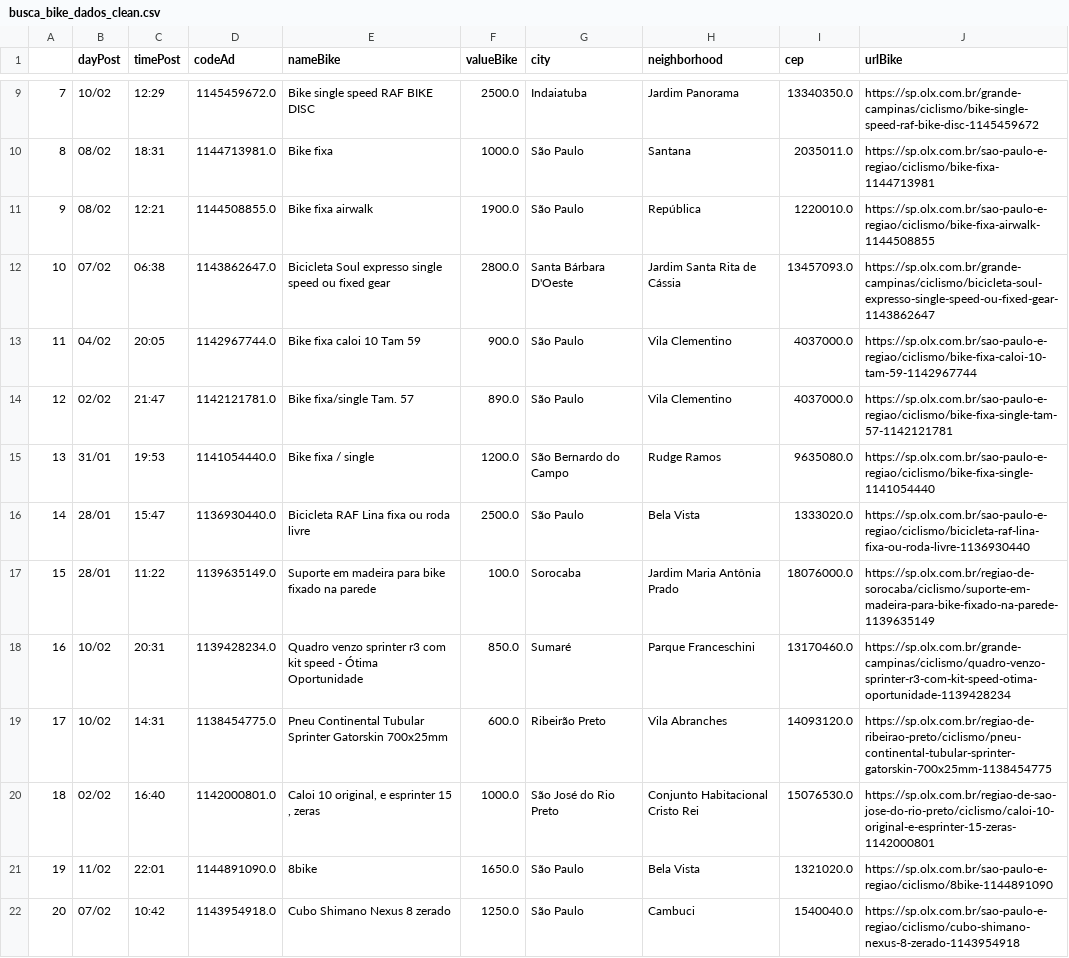
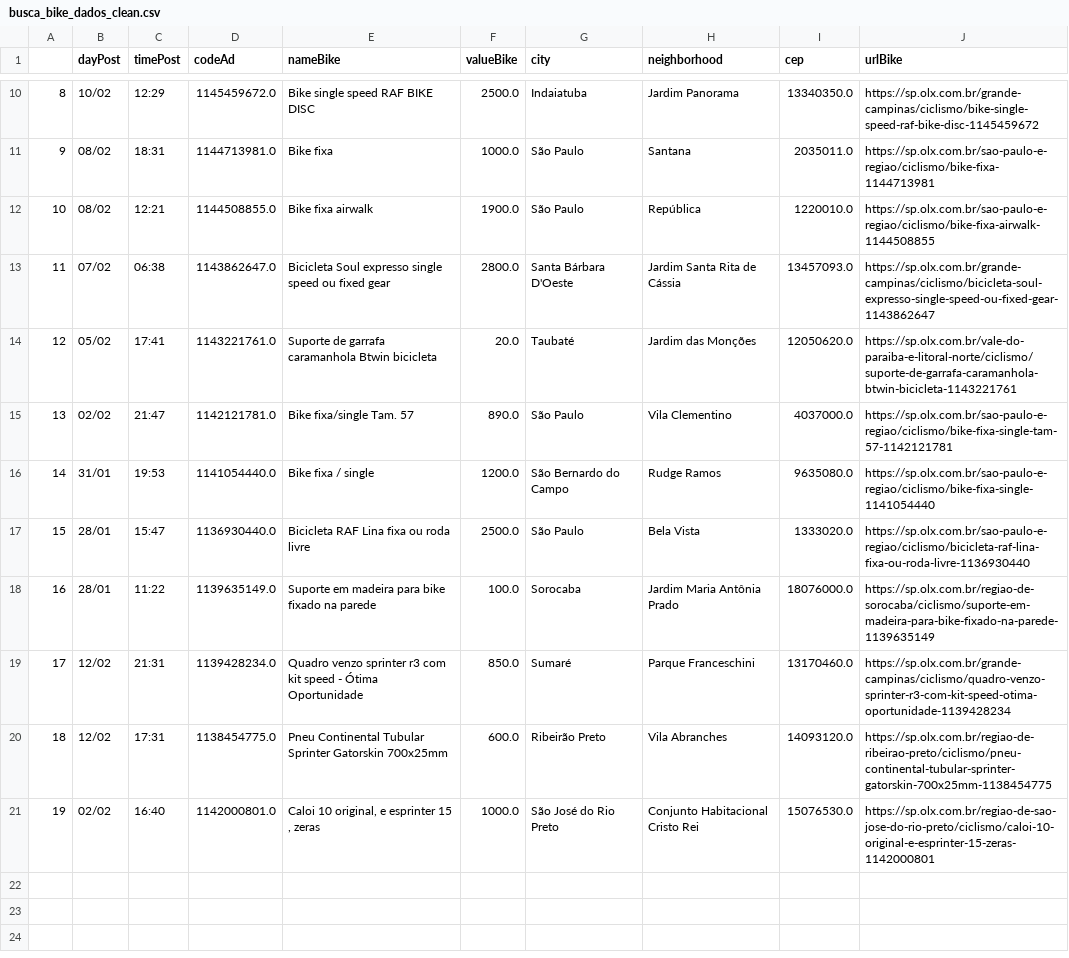
Before and after one commit to cmpaulo/webScrap, a CSV file: busca_bike_dados_clean.csv, drawn as a sheet; only a part is shown, gaps mark what is left out; removed rows and columns are numbered as before the commit, all else as after; the diff covers the shown part only; the diff names each change by its address in the sheet, - before the commit and + after, or states it on an @@ line.

```diff
--- a/busca_bike_dados_clean.csv
+++ b/busca_bike_dados_clean.csv
@@ column A renumbered between rows 7 and 21 @@
-row 13: 11 | 04/02 | 20:05 | 1142967744.0 | Bike fixa caloi 10 Tam 59 | 900.0 | São Paulo | Vila Clementino | 4037000.0 | https://sp.olx.com.br/sao-paulo-e-regiao/ciclismo/bike-fixa-caloi-10-tam-59-1142967744
+row 14: 12 | 05/02 | 17:41 | 1143221761.0 | Suporte de garrafa caramanhola Btwin bicicleta | 20.0 | Taubaté | Jardim das Monções | 12050620.0 | https://sp.olx.com.br/vale-do-paraiba-e-litoral-norte/ciclismo/suporte-de-garrafa-caramanhola-btwin-bicicleta-1143221761
-B19:B20 (dayPost): 10/02
+B19:B20 (dayPost): 12/02
-C19 (timePost): 20:31
+C19 (timePost): 21:31
-C20 (timePost): 14:31
+C20 (timePost): 17:31
-row 21: 19 | 11/02 | 22:01 | 1144891090.0 | 8bike | 1650.0 | São Paulo | Bela Vista | 1321020.0 | https://sp.olx.com.br/sao-paulo-e-regiao/ciclismo/8bike-1144891090
-row 22: 20 | 07/02 | 10:42 | 1143954918.0 | Cubo Shimano Nexus 8 zerado | 1250.0 | São Paulo | Cambuci | 1540040.0 | https://sp.olx.com.br/sao-paulo-e-regiao/ciclismo/cubo-shimano-nexus-8-zerado-1143954918
```
Also changed, not shown: 5 added rows and 4 removed rows elsewhere in this file, 3 other files.
